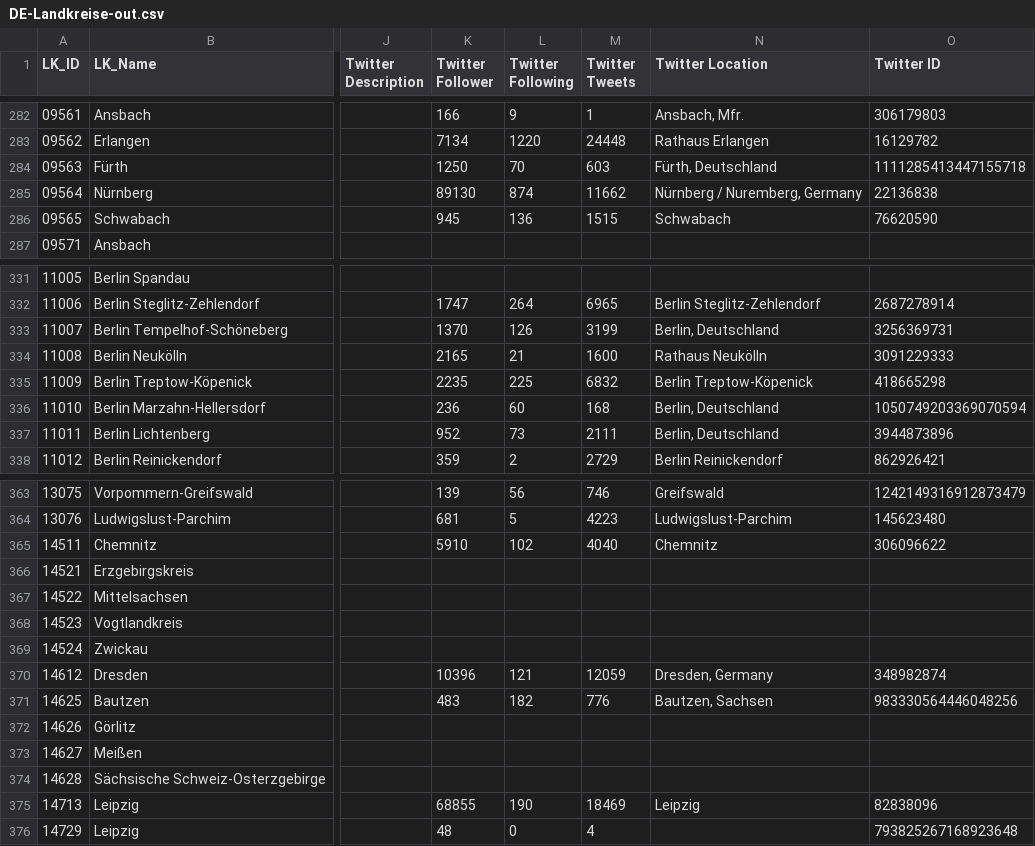
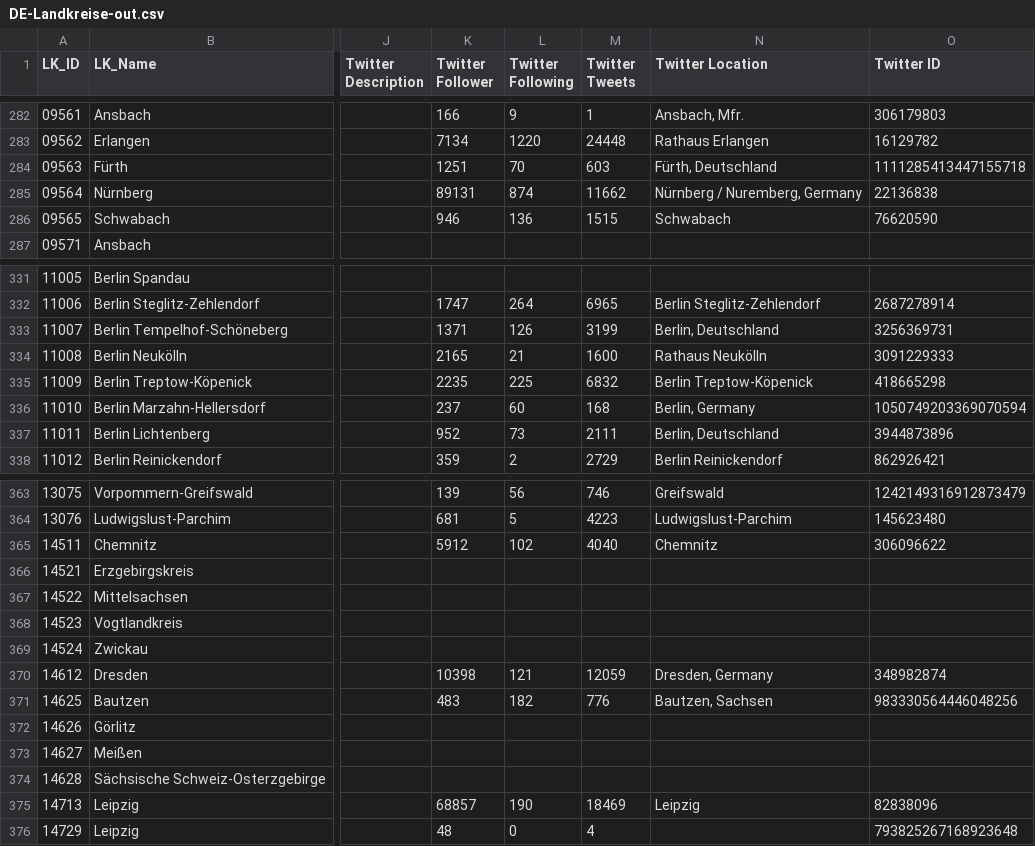
Before and after one commit to entorb/twitter-gov-accounts, a CSV file: data/DE-Landkreise-out.csv, drawn as a sheet; only a part is shown, gaps mark what is left out; the diff covers the shown part only; the diff names each change by its address in the sheet, - before the commit and + after, or states it on an @@ line.

```diff
--- a/data/DE-Landkreise-out.csv
+++ b/data/DE-Landkreise-out.csv
-K284 (Twitter Follower): 1250
+K284 (Twitter Follower): 1251
-K285 (Twitter Follower): 89130
+K285 (Twitter Follower): 89131
-K286 (Twitter Follower): 945
+K286 (Twitter Follower): 946
-K333 (Twitter Follower): 1370
+K333 (Twitter Follower): 1371
-K336 (Twitter Follower): 236
+K336 (Twitter Follower): 237
-N336 (Twitter Location): Berlin, Deutschland
+N336 (Twitter Location): Berlin, Germany
-K365 (Twitter Follower): 5910
+K365 (Twitter Follower): 5912
-K370 (Twitter Follower): 10396
+K370 (Twitter Follower): 10398
-K375 (Twitter Follower): 68855
+K375 (Twitter Follower): 68857
```
Also changed, not shown: 22 edited cells elsewhere in this file, 2 other files.
